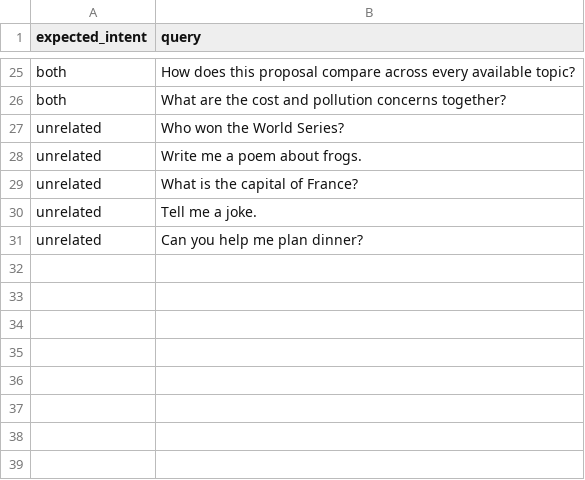
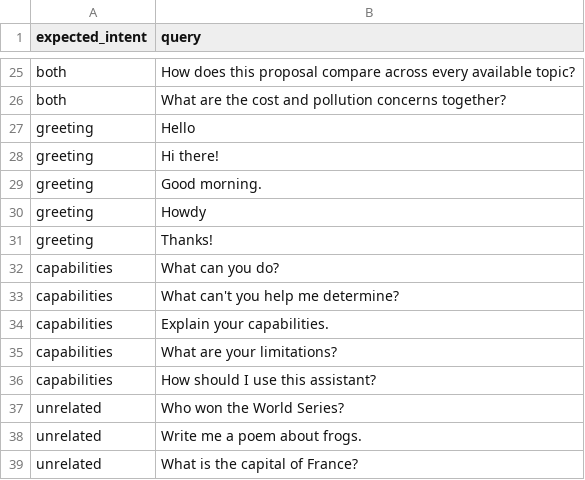
Before and after one commit to AFMT8721/Data-Center-NoVa, a CSV file: data/curated/intent_eval.csv, drawn as a sheet; only a part is shown, gaps mark what is left out; the shorter side is filled out with more unchanged rows; the diff names each change by its address in the sheet, - before the commit and + after, or states it on an @@ line.

```diff
--- a/data/curated/intent_eval.csv
+++ b/data/curated/intent_eval.csv
+row 27: greeting | Hello
+row 28: greeting | Hi there!
+row 29: greeting | Good morning.
+row 30: greeting | Howdy
+row 31: greeting | Thanks!
+row 32: capabilities | What can you do?
+row 33: capabilities | What can't you help me determine?
+row 34: capabilities | Explain your capabilities.
+row 35: capabilities | What are your limitations?
+row 36: capabilities | How should I use this assistant?
```
Also changed, not shown: 10 other files.
